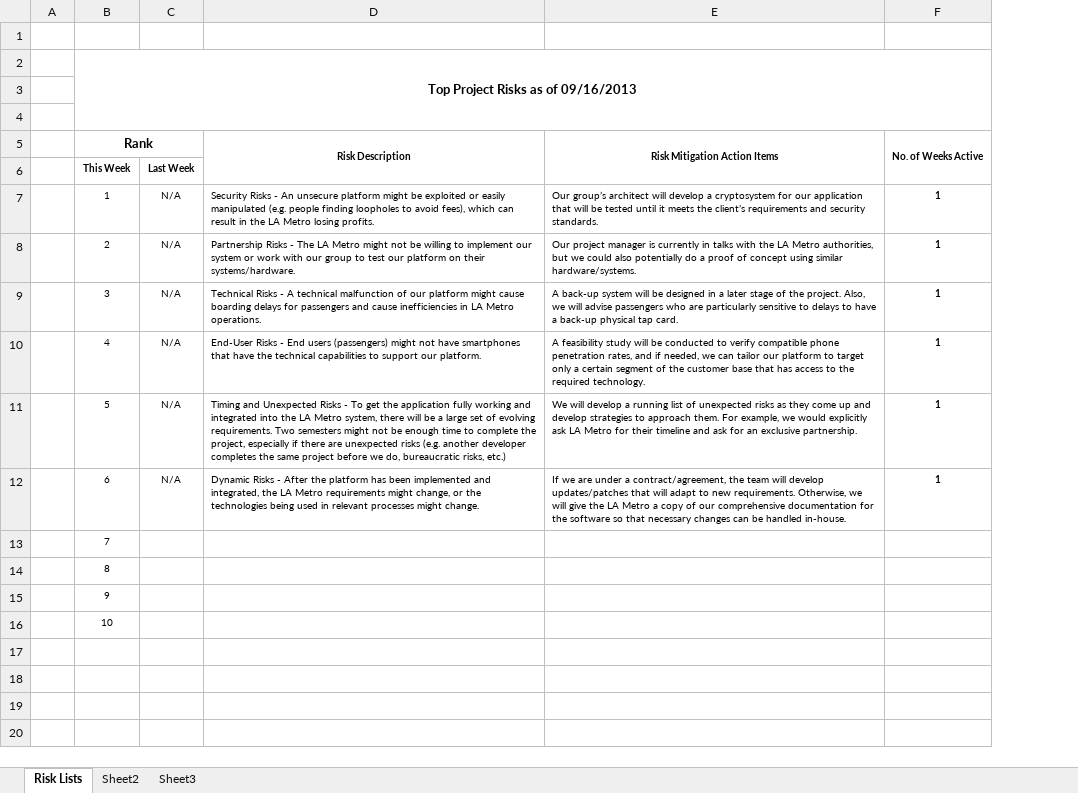
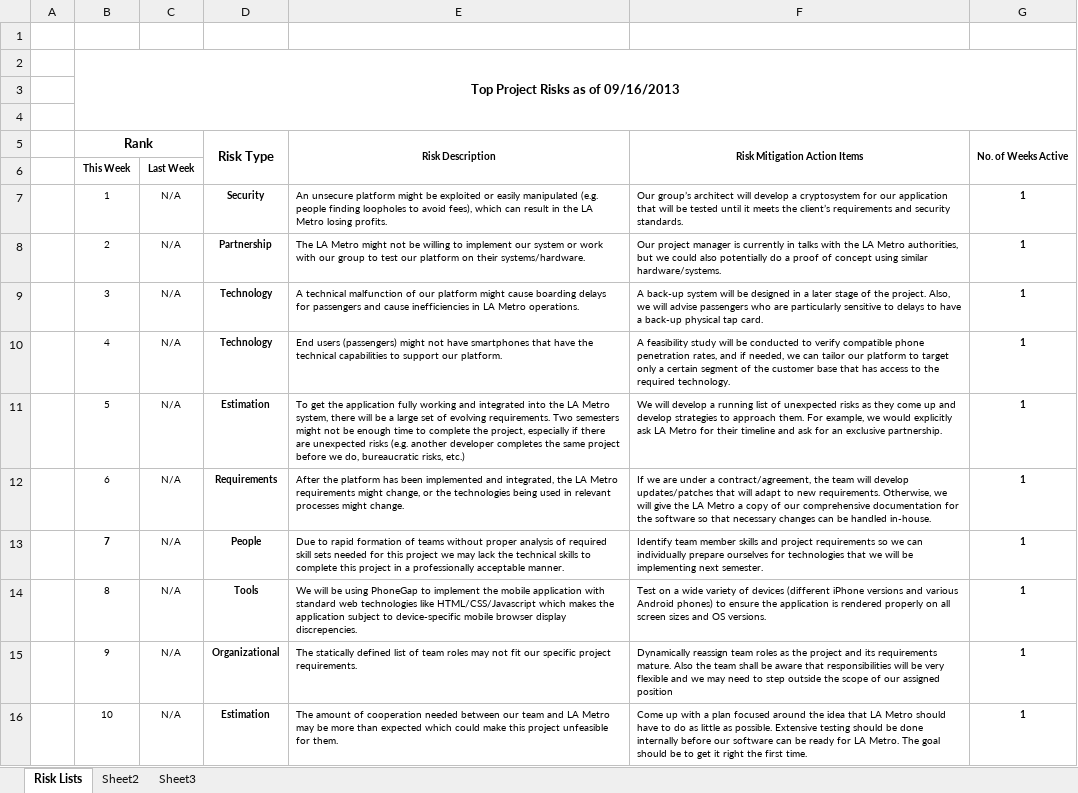
Before and after one commit to nakulj/cs477, an Excel workbook: Risks/Project Risk Tracker.xlsx, sheet Risk Lists, drawn as a sheet; values as stored, in another font and other column widths than the file's, no borders; addresses are those after the commit; the diff names each change by its address in the sheet, - before the commit and + after, or states it on an @@ line.

Commit message:
Updated the risk tracker with more risks
Renamed some of the risk types

```diff
--- a/Risks/Project Risk Tracker.xlsx (sheet Risk Lists)
+++ b/Risks/Project Risk Tracker.xlsx (sheet Risk Lists)
+column D (Risk Type), rows 7-16: Security | Partnership | Technology | Technology | Estimation | Requirements | People | Tools | Organizational | Estimation
-E7 (Risk Description): Security Risks - An unsecure…
+E7 (Risk Description): An unsecure…
-E8 (Risk Description): Partnership Risks - The LA…
+E8 (Risk Description): The LA…
-E9 (Risk Description): Technical Risks - A technical…
+E9 (Risk Description): A technical…
-E10 (Risk Description): End-User Risks - End users…
+E10 (Risk Description): End users…
-E11 (Risk Description): Timing and Unexpected Risks - To get…
+E11 (Risk Description): To get…
-E12 (Risk Description): Dynamic Risks - After the…
+E12 (Risk Description): After the…
-B13 bold: off
+B13 bold: on
-C13:C16: (empty)
+C13:C16: N/A
-E13 (Risk Description): (empty)
+E13 (Risk Description): Due to rapid formation of teams without proper analysis of required skill sets needed for this project we may lack the technical skills to complete this project in a professionally acceptable manner.
-F13 (Risk Mitigation Action Items): (empty)
+F13 (Risk Mitigation Action Items): Identify team member skills and project requirements so we can individually prepare ourselves for technologies that we will be implementing next semester.
-G13:G16 (No. of Weeks Active): (empty)
+G13:G16 (No. of Weeks Active): 1
-E14 (Risk Description): (empty)
+E14 (Risk Description): We will be using PhoneGap to implement the mobile application with standard web technologies like HTML/CSS/Javascript which makes the application subject to device-specific mobile browser display discrepencies.
-F14 (Risk Mitigation Action Items): (empty)
+F14 (Risk Mitigation Action Items): Test on a wide variety of devices (different iPhone versions and various Android phones) to ensure the application is rendered properly on all screen sizes and OS versions.
-E15 (Risk Description): (empty)
+E15 (Risk Description): The statically defined list of team roles may not fit our specific project requirements.
-F15 (Risk Mitigation Action Items): (empty)
+F15 (Risk Mitigation Action Items): Dynamically reassign team roles as the project and its requirements mature. Also the team shall be aware that responsibilities will be very flexible and we may need to step outside the scope of our assigned position
-E16 (Risk Description): (empty)
+E16 (Risk Description): The amount of cooperation needed between our team and LA Metro may be more than expected which could make this project unfeasible for them.
-F16 (Risk Mitigation Action Items): (empty)
+F16 (Risk Mitigation Action Items): Come up with a plan focused around the idea that LA Metro should have to do as little as possible. Extensive testing should be done internally before our software can be ready for LA Metro. The goal should be to get it right the first time.
```
Also changed, not shown: formulas that keep their value.
